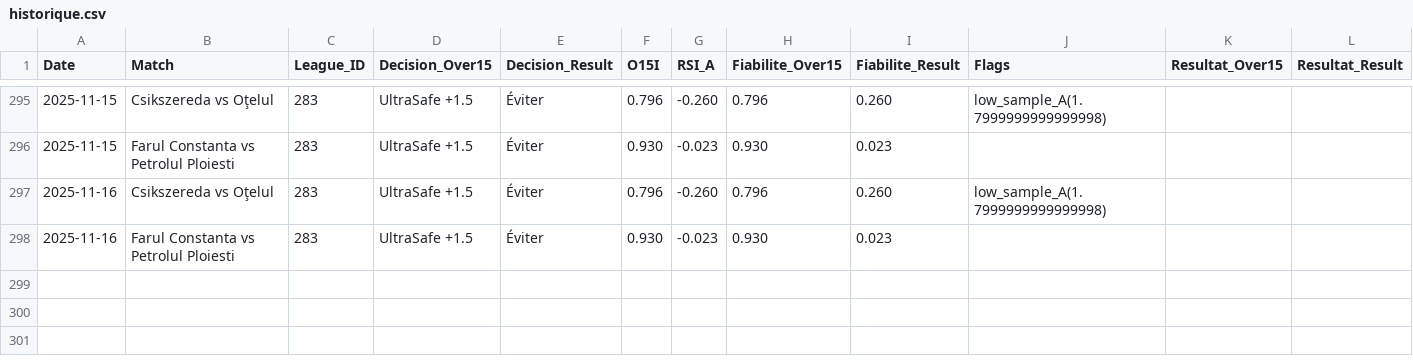
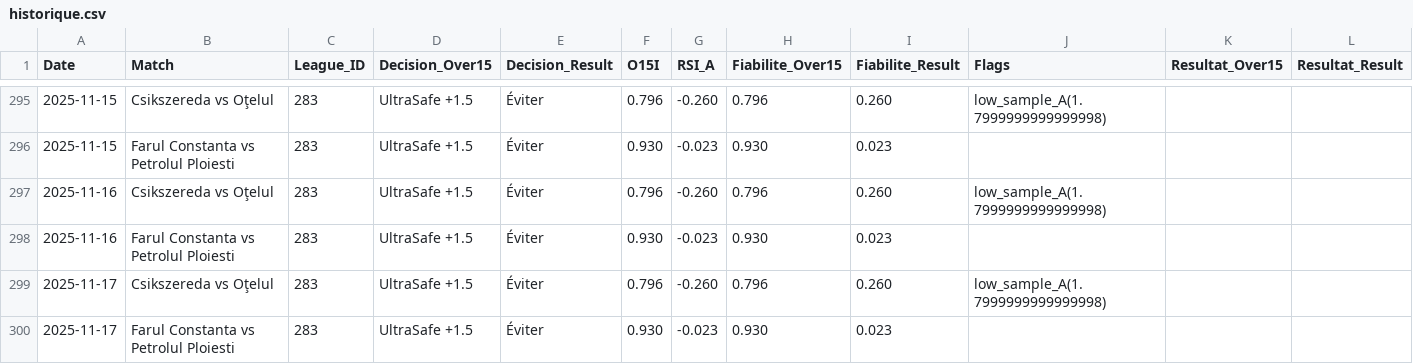
Before and after one commit to Matttgic/Safe, a CSV file: donnees/historique.csv, drawn as a sheet; only a part is shown, gaps mark what is left out.

```diff
--- a/donnees/historique.csv
+++ b/donnees/historique.csv
@@ -298 +298,3 @@ Date,Match,League_ID,Decision_Over15,Decision_Result,O15I,RSI_A,Fiabilite_Over15
 2025-11-16,Farul Constanta vs Petrolul Ploiesti,283,UltraSafe +1.5,Éviter,0.930,-0.023,0.930,0.023,,,
+2025-11-17,Csikszereda vs Oţelul,283,UltraSafe +1.5,Éviter,0.796,-0.260,0.796,0.260,low_sample_A(1.7999999999999998),,
+2025-11-17,Farul Constanta vs Petrolul Ploiesti,283,UltraSafe +1.5,Éviter,0.930,-0.023,0.930,0.023,,,
```
